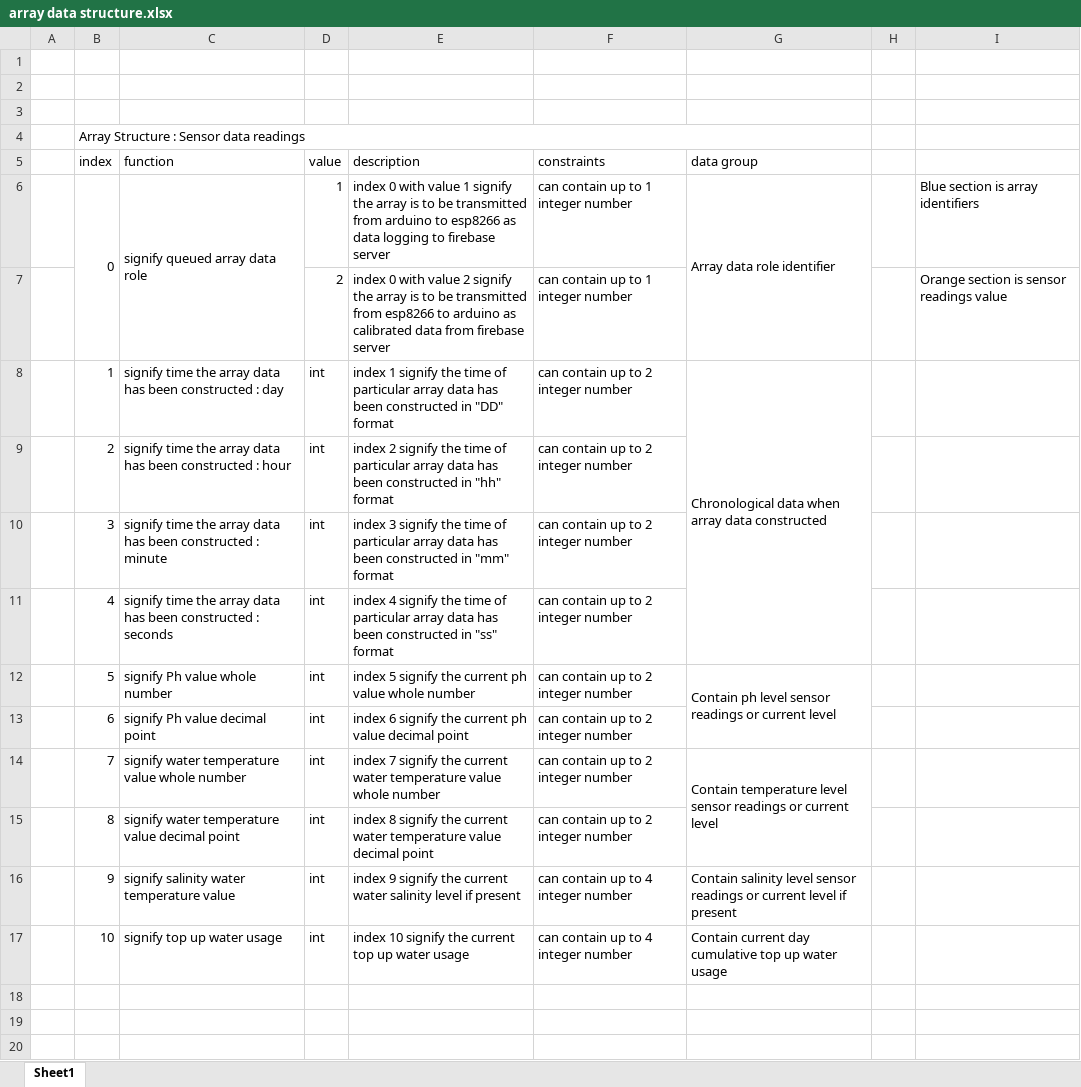
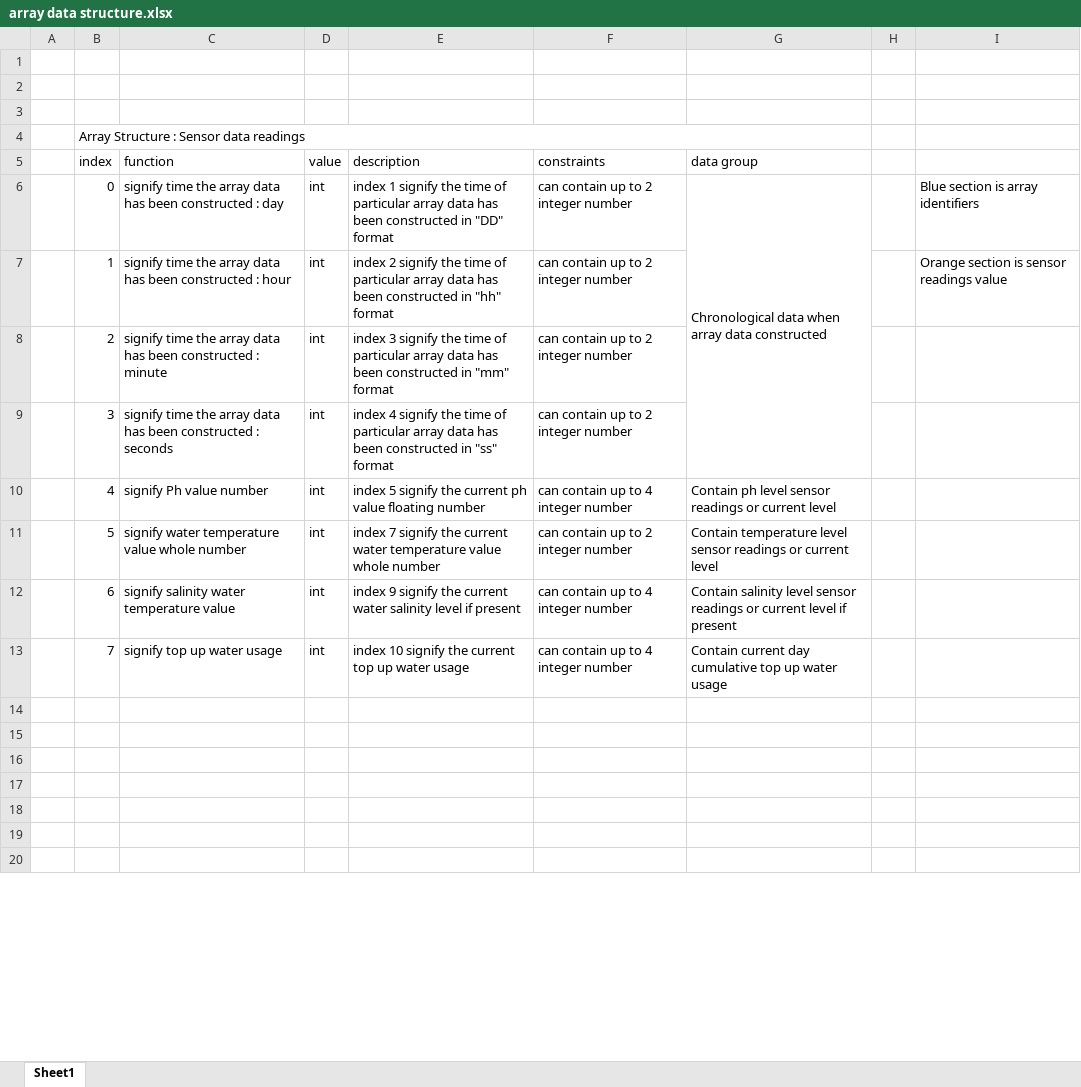
Before and after one commit to abimanyuabi/project_skripsi, an Excel workbook: documents/excel/array data structure.xlsx, sheet Sheet1, drawn as a sheet; only a part is shown; the shorter side is filled out with more unchanged rows; values as stored, in another font and other column widths than the file's, no cell formats; removed rows and columns are numbered as before the commit, all else as after; the diff covers the shown part only; the diff names each change by its address in the sheet, - before the commit and + after, or states it on an @@ line.

```diff
--- a/documents/excel/array data structure.xlsx (sheet Sheet1)
+++ b/documents/excel/array data structure.xlsx (sheet Sheet1)
-row 6:  | 0 | signify queued array data role | 1 | index 0 with value 1 signify the array is to be transmitted from arduino to esp8266 as data logging to firebase server | can contain up to 1 integer number | Array data role identifier |  | Blue section is array identifiers
-row 7:  |  |  | 2 | index 0 with value 2 signify the array is to be transmitted from esp8266 to arduino as calibrated data from firebase server | can contain up to 1 integer number |  |  | Orange section is sensor readings value
-B6: 1
+B6: 0
-I6: (empty)
+I6: Blue section is array identifiers
-B7: 2
+B7: 1
-I7: (empty)
+I7: Orange section is sensor readings value
-B8: 3
+B8: 2
-B9: 4
+B9: 3
-B10: 5
+B10: 4
-C10: signify Ph value whole number
+C10: signify Ph value number
-E10: …ph value whole number
+E10: …ph value floating number
-F10: can contain up to 2 integer number
+F10: can contain up to 4 integer number
-G12:G13 merged
-row 13:  | 6 | signify Ph value decimal point | int | index 6 signify the current ph value decimal point | can contain up to 2 integer number
-B11: 7
+B11: 5
-G14:G15 merged
-row 15:  | 8 | signify water temperature value decimal point | int | index 8 signify the current water temperature value decimal point | can contain up to 2 integer number
-B12: 9
+B12: 6
-B13: 10
+B13: 7
```
Also changed, not shown: 6 removed rows and 23 edited cells elsewhere in this sheet, cell formats, 7 other files.
